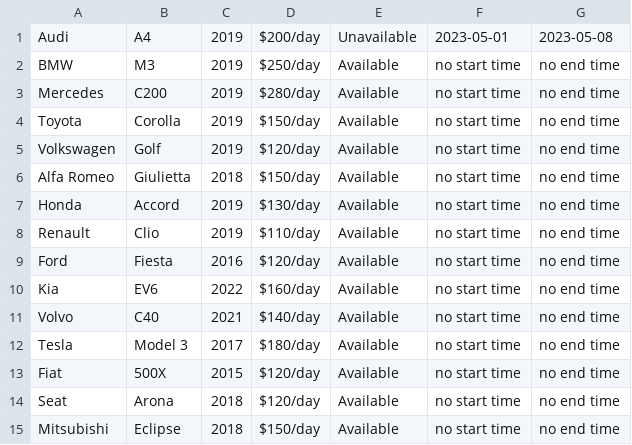
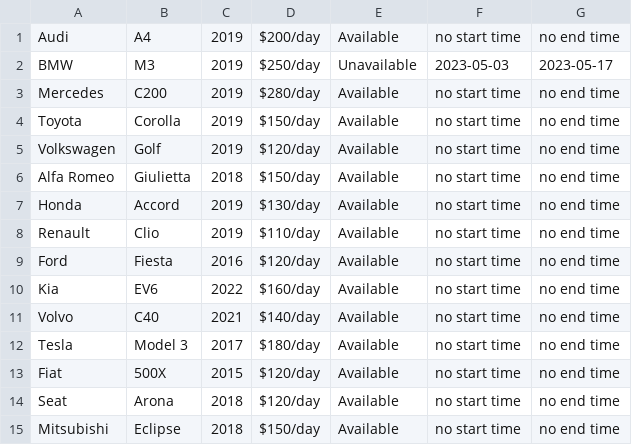
Before and after one commit to AthlonsDev/CarHireApp, a CSV file: Files/Cars.csv, drawn as a sheet.

```diff
--- a/Files/Cars.csv
+++ b/Files/Cars.csv
@@ -1,3 +1,3 @@
-Audi,  A4,  2019,  $200/day,  Unavailable,  2023-05-01,  2023-05-08
-BMW,  M3,  2019,  $250/day,  Available,  no start time,  no end time
+Audi,  A4,  2019,  $200/day,  Available,  no start time,  no end time
+BMW,  M3,  2019,  $250/day,  Unavailable,  2023-05-03,  2023-05-17
 Mercedes,  C200,  2019,  $280/day,  Available,  no start time,  no end time
```
Also changed, not shown: 1 other file.
